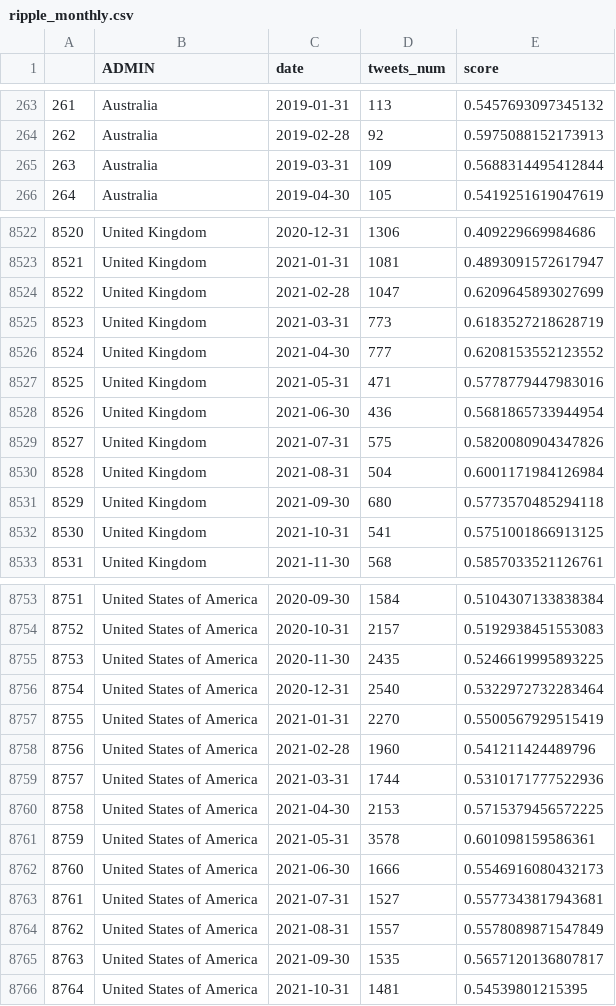
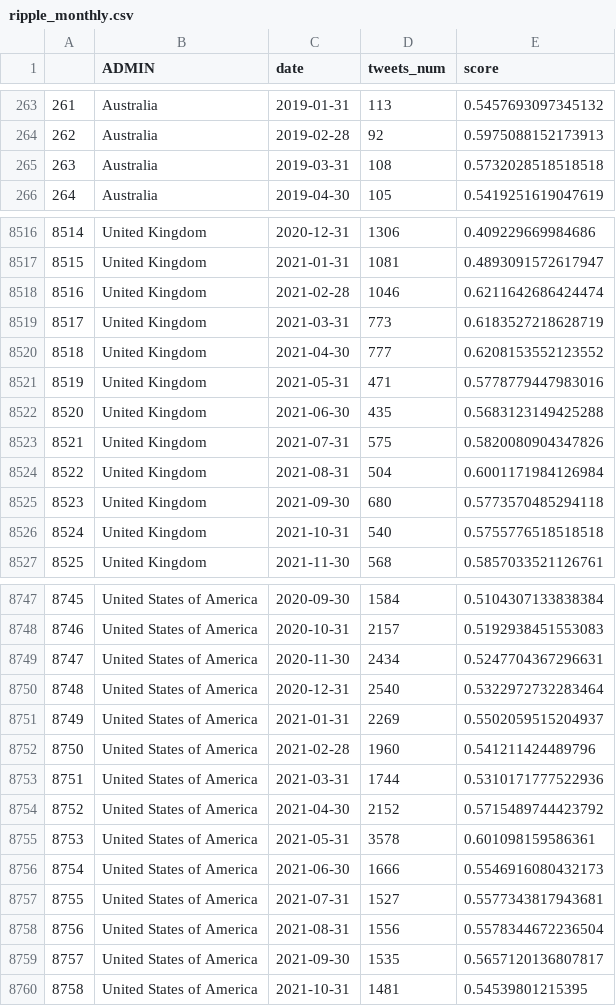
Before and after one commit to yukiyuqichen/GeoBlockchain, a CSV file: data/tweets_aggregation/ripple_monthly.csv, drawn as a sheet; only a part is shown, gaps mark what is left out; addresses are those after the commit; the diff covers the shown part only; the diff names each change by its address in the sheet, - before the commit and + after, or states it on an @@ line.

```diff
--- a/data/tweets_aggregation/ripple_monthly.csv
+++ b/data/tweets_aggregation/ripple_monthly.csv
-D265 (tweets_num): 109
+D265 (tweets_num): 108
-E265 (score): 0.5688314495412844
+E265 (score): 0.5732028518518518
@@ column A renumbered from row 2119 down @@
-D8518 (tweets_num): 1047
+D8518 (tweets_num): 1046
-E8518 (score): 0.6209645893027699
+E8518 (score): 0.6211642686424474
-D8522 (tweets_num): 436
+D8522 (tweets_num): 435
-E8522 (score): 0.5681865733944954
+E8522 (score): 0.5683123149425288
-D8526 (tweets_num): 541
+D8526 (tweets_num): 540
-E8526 (score): 0.5751001866913125
+E8526 (score): 0.5755776518518518
-D8749 (tweets_num): 2435
+D8749 (tweets_num): 2434
-E8749 (score): 0.5246619995893225
+E8749 (score): 0.5247704367296631
-D8751 (tweets_num): 2270
+D8751 (tweets_num): 2269
-E8751 (score): 0.5500567929515419
+E8751 (score): 0.5502059515204937
-D8754 (tweets_num): 2153
+D8754 (tweets_num): 2152
-E8754 (score): 0.5715379456572225
+E8754 (score): 0.5715489744423792
-D8758 (tweets_num): 1557
+D8758 (tweets_num): 1556
-E8758 (score): 0.5578089871547849
+E8758 (score): 0.5578344672236504
```
Also changed, not shown: 6 removed rows and 46 edited cells elsewhere in this file, data/tweets_aggregation/bitcoin_monthly.csv, data/tweets_aggregation/blockchain_nft_crypto_monthly.csv, 35 other files.
